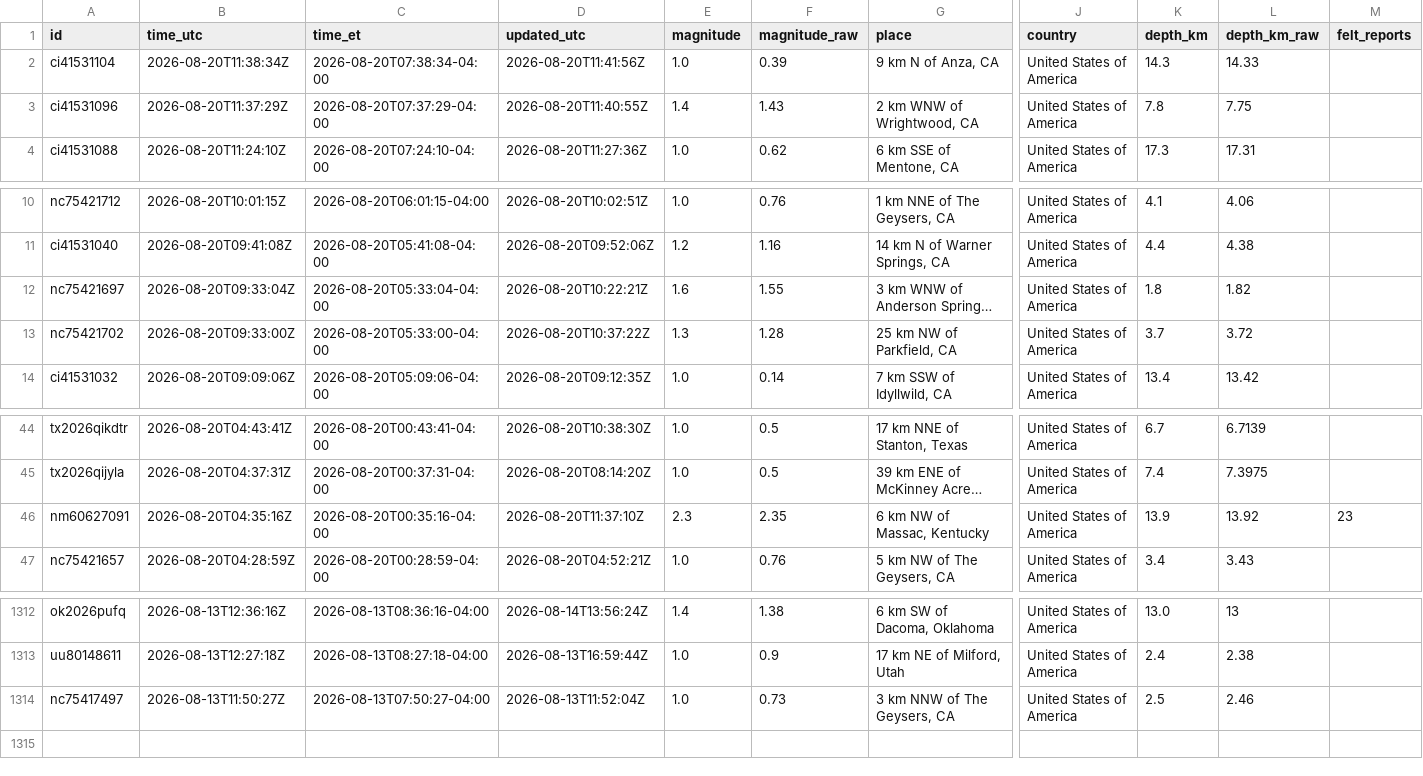
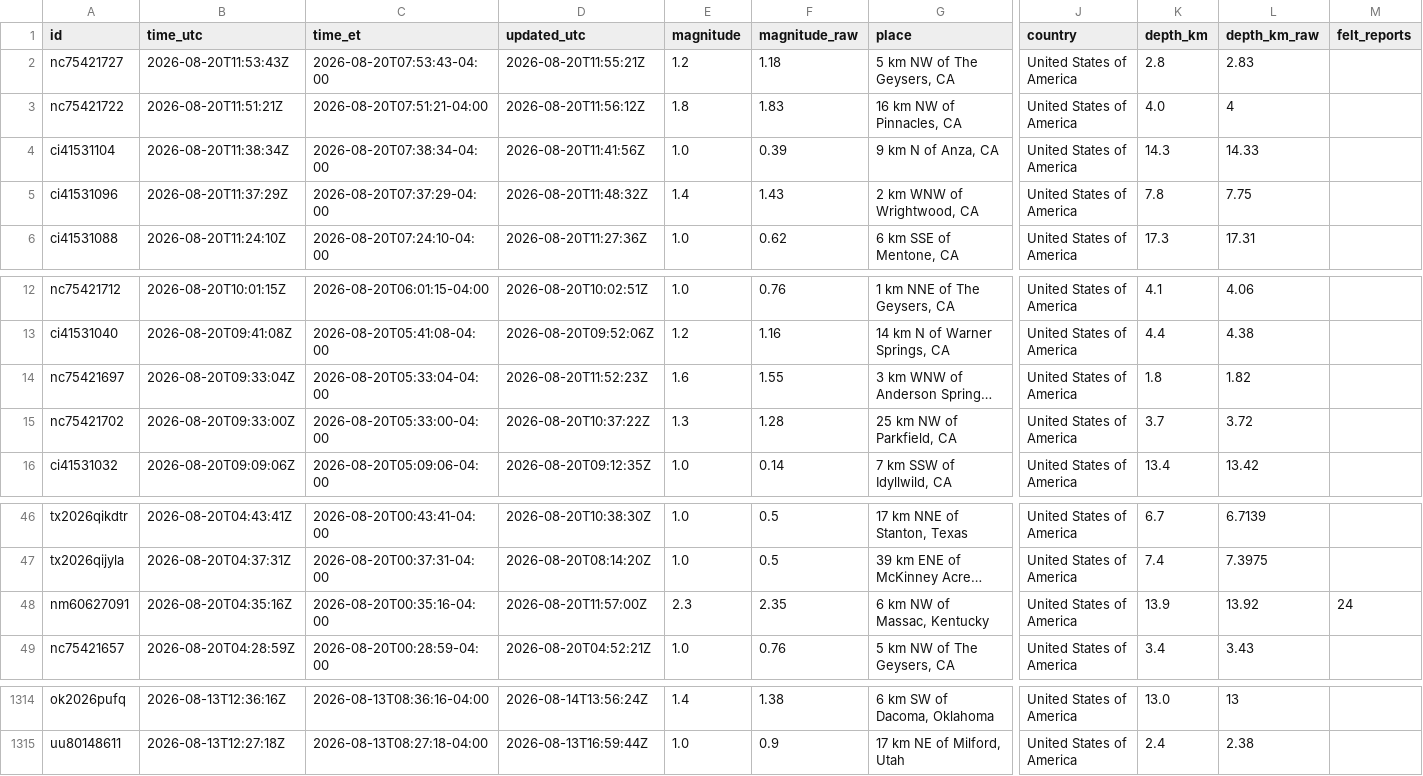
Before and after one commit to IFC-Chalaco/usgs-seismic-dashboard, a CSV file: docs/data/earthquakes_live_curated.csv, drawn as a sheet; only a part is shown, gaps mark what is left out; long unchanged cells end in …; removed rows and columns are numbered as before the commit, all else as after; rows hold the shown columns only; the diff names each change by its address in the sheet, - before the commit and + after, or states it on an @@ line.

```diff
--- a/docs/data/earthquakes_live_curated.csv
+++ b/docs/data/earthquakes_live_curated.csv
+row 2: nc75421727 | 2026-08-20T11:53:43Z | 2026-08-20T07:53:43-04:00 | 2026-08-20T11:55:21Z | 1.2 | 1.18 | 5 km NW of The Geysers, CA | United States of America | 2.8 | 2.83
+row 3: nc75421722 | 2026-08-20T11:51:21Z | 2026-08-20T07:51:21-04:00 | 2026-08-20T11:56:12Z | 1.8 | 1.83 | 16 km NW of Pinnacles, CA | United States of America | 4.0 | 4
-D5 (updated_utc): 2026-08-20T11:40:55Z
+D5 (updated_utc): 2026-08-20T11:48:32Z
-D14 (updated_utc): 2026-08-20T10:22:21Z
+D14 (updated_utc): 2026-08-20T11:52:23Z
-D48 (updated_utc): 2026-08-20T11:37:10Z
+D48 (updated_utc): 2026-08-20T11:57:00Z
-M48 (felt_reports): 23
+M48 (felt_reports): 24
-row 1314: nc75417497 | 2026-08-13T11:50:27Z | 2026-08-13T07:50:27-04:00 | 2026-08-13T11:52:04Z | 1.0 | 0.73 | 3 km NNW of The Geysers, CA | United States of America | 2.5 | 2.46
```
Also changed, not shown: usgs_seismic_stream/exports/earthquakes_live_curated.csv, 6 other files.
